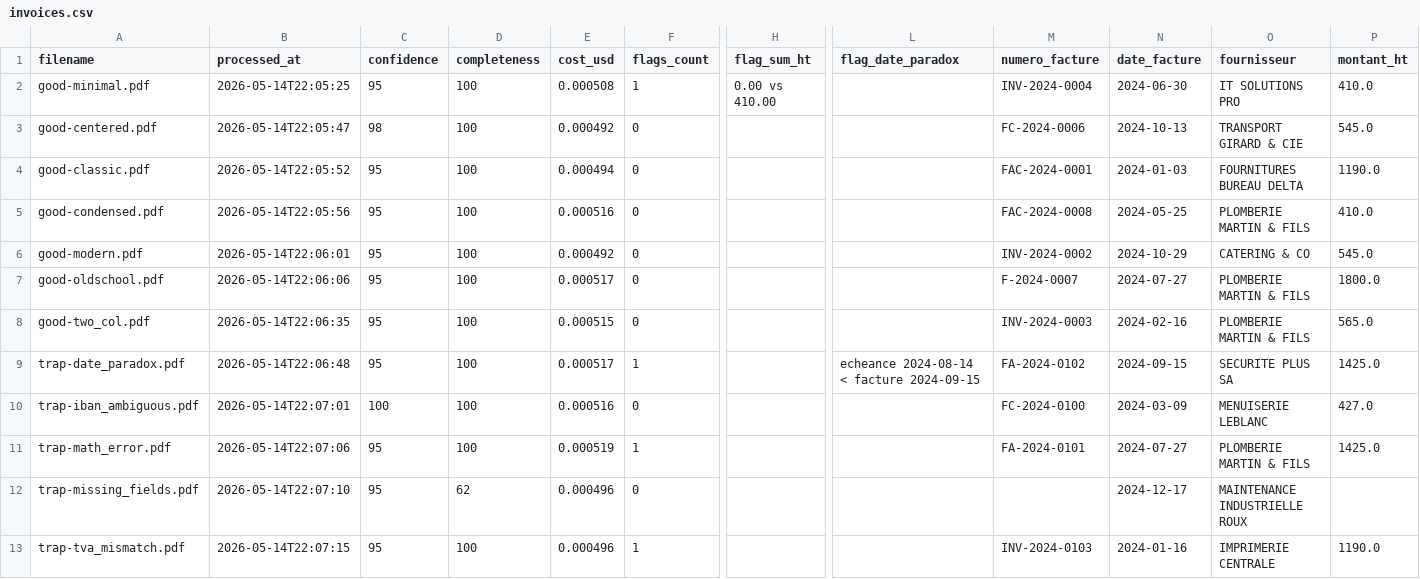
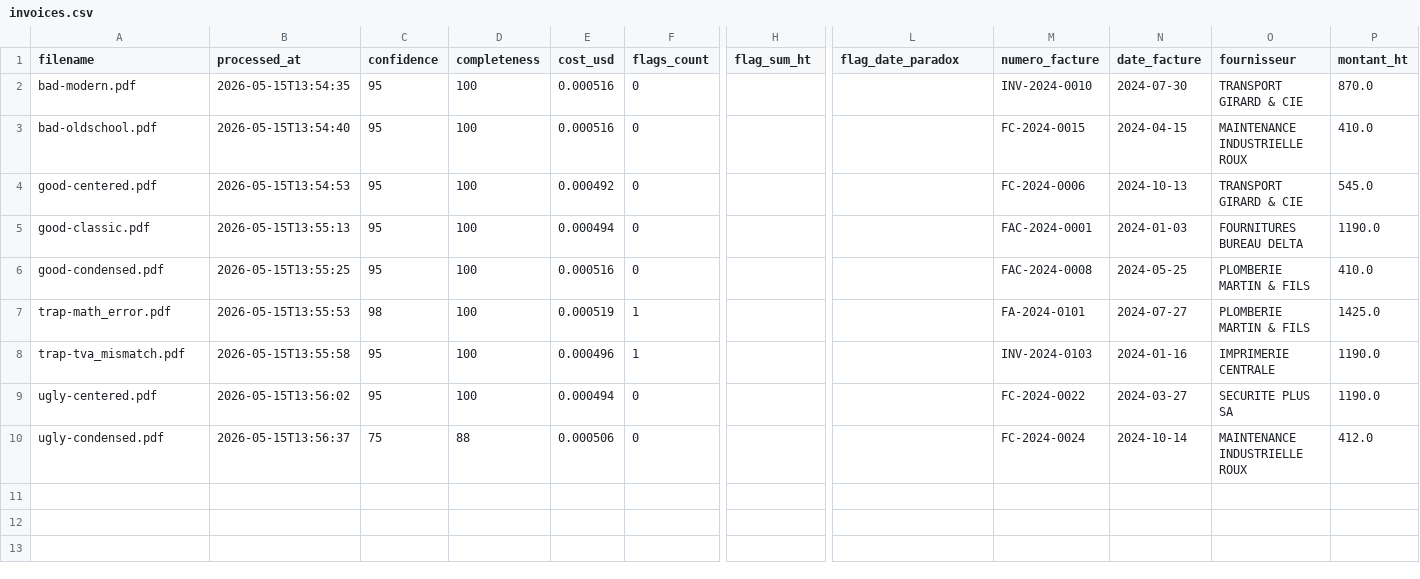
Before and after one commit to scrumier/invoice-processor, a CSV file: data/output/invoices.csv, drawn as a sheet; only a part is shown, gaps mark what is left out; removed rows and columns are numbered as before the commit, all else as after; rows hold the shown columns only; the diff names each change by its address in the sheet, - before the commit and + after, or states it on an @@ line.

Commit message:
feat: enhance invoice extraction logic and add new processed PDF files

```diff
--- a/data/output/invoices.csv
+++ b/data/output/invoices.csv
-row 2: good-minimal.pdf | 2026-05-14T22:05:25 | 95 | 100 | 0.000508 | 1 | 0.00 vs 410.00 |  | INV-2024-0004 | 2024-06-30 | IT SOLUTIONS PRO | 410.0
+row 2: bad-modern.pdf | 2026-05-15T13:54:35 | 95 | 100 | 0.000516 | 0 |  |  | INV-2024-0010 | 2024-07-30 | TRANSPORT GIRARD & CIE | 870.0
+row 3: bad-oldschool.pdf | 2026-05-15T13:54:40 | 95 | 100 | 0.000516 | 0 |  |  | FC-2024-0015 | 2024-04-15 | MAINTENANCE INDUSTRIELLE ROUX | 410.0
-B4 (processed_at): 2026-05-14T22:05:47
+B4 (processed_at): 2026-05-15T13:54:53
-C4 (confidence): 98
+C4 (confidence): 95
-B5 (processed_at): 2026-05-14T22:05:52
+B5 (processed_at): 2026-05-15T13:55:13
-B6 (processed_at): 2026-05-14T22:05:56
+B6 (processed_at): 2026-05-15T13:55:25
-row 6: good-modern.pdf | 2026-05-14T22:06:01 | 95 | 100 | 0.000492 | 0 |  |  | INV-2024-0002 | 2024-10-29 | CATERING & CO | 545.0
-row 7: good-oldschool.pdf | 2026-05-14T22:06:06 | 95 | 100 | 0.000517 | 0 |  |  | F-2024-0007 | 2024-07-27 | PLOMBERIE MARTIN & FILS | 1800.0
-row 8: good-two_col.pdf | 2026-05-14T22:06:35 | 95 | 100 | 0.000515 | 0 |  |  | INV-2024-0003 | 2024-02-16 | PLOMBERIE MARTIN & FILS | 565.0
-row 9: trap-date_paradox.pdf | 2026-05-14T22:06:48 | 95 | 100 | 0.000517 | 1 |  | echeance 2024-08-14 < facture 2024-09-15 | FA-2024-0102 | 2024-09-15 | SECURITE PLUS SA | 1425.0
-row 10: trap-iban_ambiguous.pdf | 2026-05-14T22:07:01 | 100 | 100 | 0.000516 | 0 |  |  | FC-2024-0100 | 2024-03-09 | MENUISERIE LEBLANC | 427.0
-B7 (processed_at): 2026-05-14T22:07:06
+B7 (processed_at): 2026-05-15T13:55:53
-C7 (confidence): 95
+C7 (confidence): 98
-row 12: trap-missing_fields.pdf | 2026-05-14T22:07:10 | 95 | 62 | 0.000496 | 0 |  |  |  | 2024-12-17 | MAINTENANCE INDUSTRIELLE ROUX
-B8 (processed_at): 2026-05-14T22:07:15
+B8 (processed_at): 2026-05-15T13:55:58
+row 9: ugly-centered.pdf | 2026-05-15T13:56:02 | 95 | 100 | 0.000494 | 0 |  |  | FC-2024-0022 | 2024-03-27 | SECURITE PLUS SA | 1190.0
+row 10: ugly-condensed.pdf | 2026-05-15T13:56:37 | 75 | 88 | 0.000506 | 0 |  |  | FC-2024-0024 | 2024-10-14 | MAINTENANCE INDUSTRIELLE ROUX | 412.0
```
Also changed, not shown: 15 other files.
